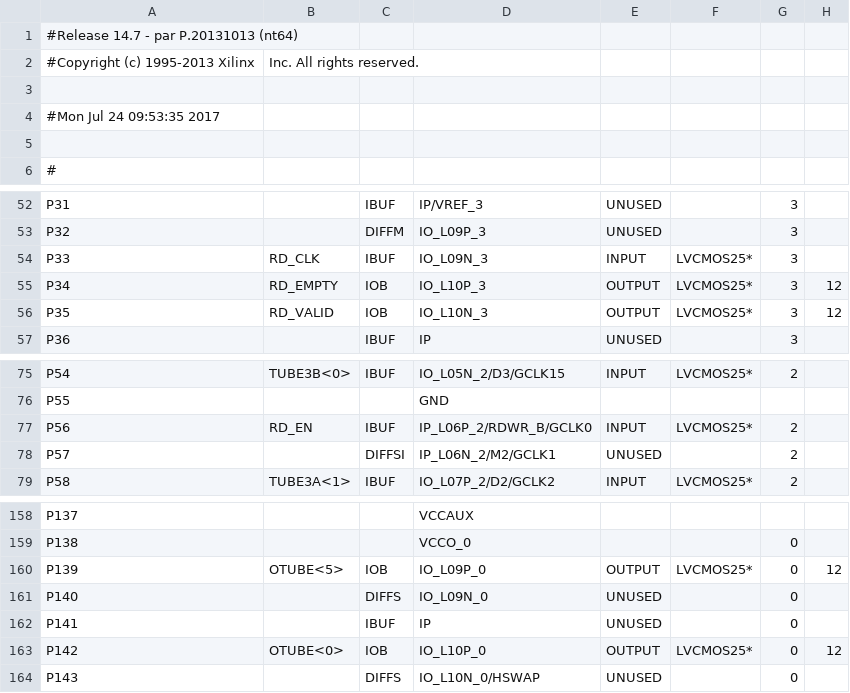
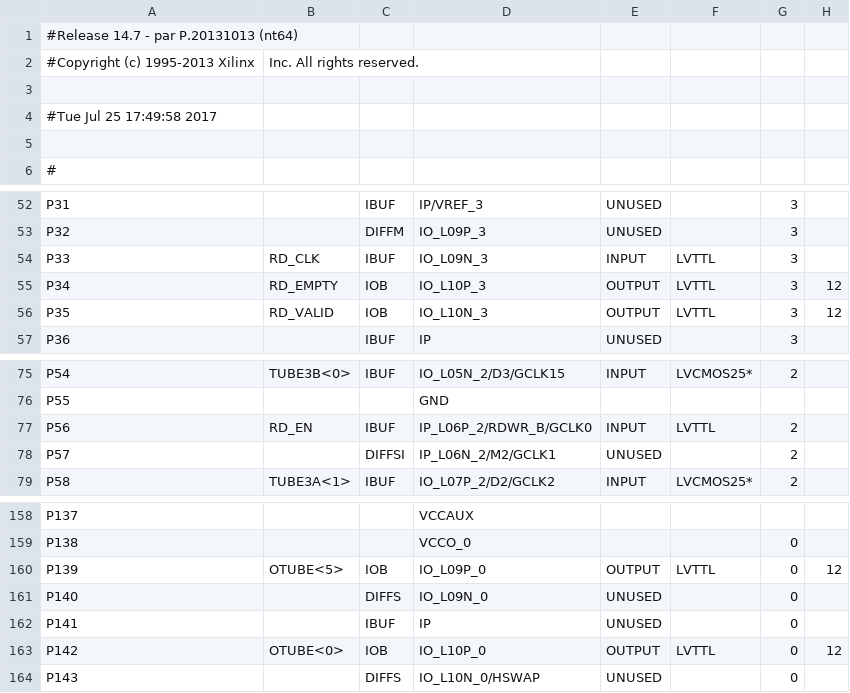
Before and after one commit to quarknetUPENN/QN17Verilog, a CSV file: main_pad.csv, drawn as a sheet; only a part is shown, gaps mark what is left out; the diff covers the shown part only; the diff names each change by its address in the sheet, - before the commit and + after, or states it on an @@ line.

```diff
--- a/main_pad.csv
+++ b/main_pad.csv
-A4: #Mon Jul 24 09:53:35 2017
+A4: #Tue Jul 25 17:49:58 2017
-F54:F56: LVCMOS25*
+F54:F56: LVTTL
-F77: LVCMOS25*
+F77: LVTTL
-F160: LVCMOS25*
+F160: LVTTL
-F163: LVCMOS25*
+F163: LVTTL
```
Also changed, not shown: 17 edited cells elsewhere in this file, 52 other files.
